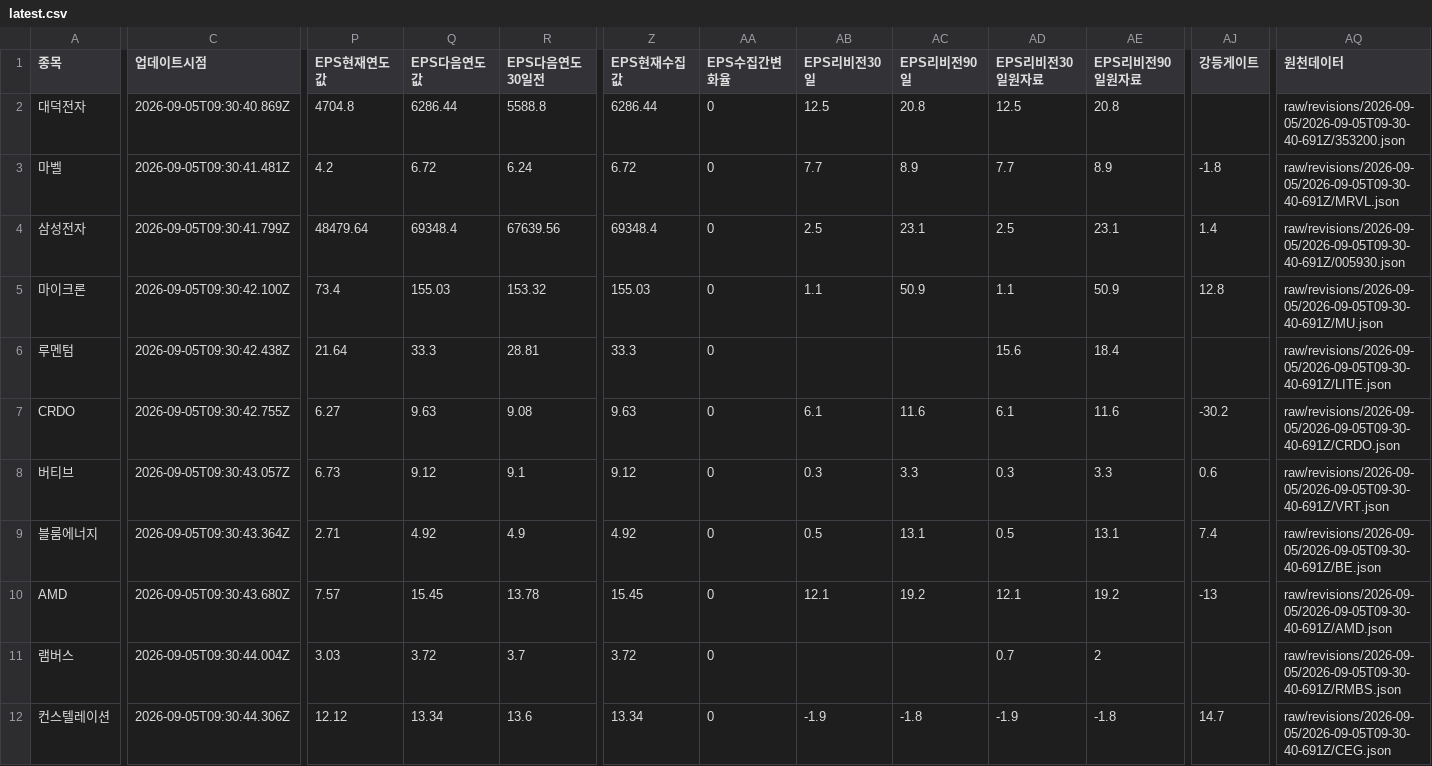
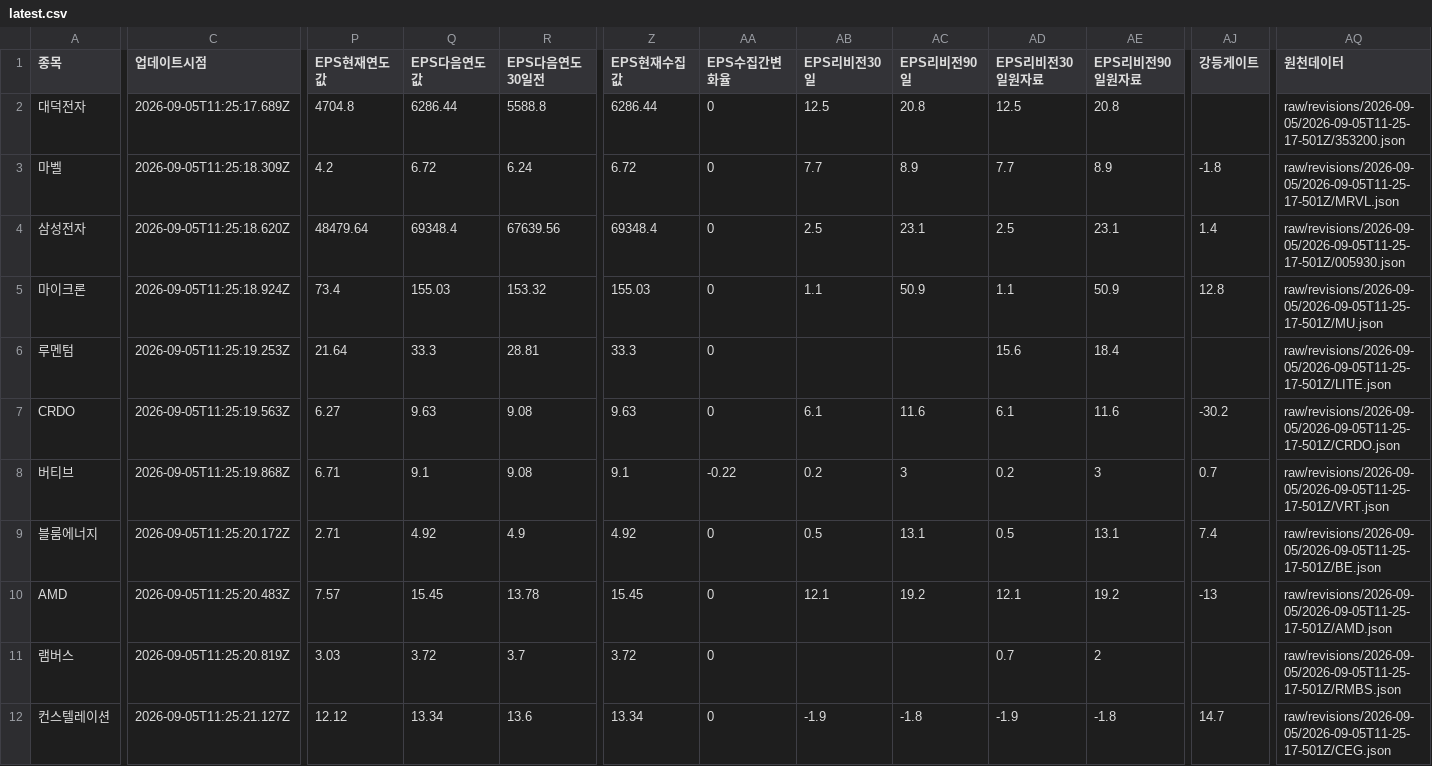
Before and after one commit to SimpleorNothing/ten-bagger, a CSV file: raw/revisions/latest.csv, drawn as a sheet; only a part is shown, gaps mark what is left out; the diff covers the shown part only; the diff names each change by its address in the sheet, - before the commit and + after, or states it on an @@ line.

Commit message:
chore: update market data + integrity-audited revisions (#1942)
Co-authored-by: github-actions[bot] <41898282+github-actions[bot]@users.noreply.github.com>

```diff
--- a/raw/revisions/latest.csv
+++ b/raw/revisions/latest.csv
-C2 (업데이트시점): 2026-09-05T09:30:40.869Z
+C2 (업데이트시점): 2026-09-05T11:25:17.689Z
-AQ2 (원천데이터): raw/revisions/2026-09-05/2026-09-05T09-30-40-691Z/353200.json
+AQ2 (원천데이터): raw/revisions/2026-09-05/2026-09-05T11-25-17-501Z/353200.json
-C3 (업데이트시점): 2026-09-05T09:30:41.481Z
+C3 (업데이트시점): 2026-09-05T11:25:18.309Z
-AQ3 (원천데이터): raw/revisions/2026-09-05/2026-09-05T09-30-40-691Z/MRVL.json
+AQ3 (원천데이터): raw/revisions/2026-09-05/2026-09-05T11-25-17-501Z/MRVL.json
-C4 (업데이트시점): 2026-09-05T09:30:41.799Z
+C4 (업데이트시점): 2026-09-05T11:25:18.620Z
-AQ4 (원천데이터): raw/revisions/2026-09-05/2026-09-05T09-30-40-691Z/005930.json
+AQ4 (원천데이터): raw/revisions/2026-09-05/2026-09-05T11-25-17-501Z/005930.json
-C5 (업데이트시점): 2026-09-05T09:30:42.100Z
+C5 (업데이트시점): 2026-09-05T11:25:18.924Z
-AQ5 (원천데이터): raw/revisions/2026-09-05/2026-09-05T09-30-40-691Z/MU.json
+AQ5 (원천데이터): raw/revisions/2026-09-05/2026-09-05T11-25-17-501Z/MU.json
-C6 (업데이트시점): 2026-09-05T09:30:42.438Z
+C6 (업데이트시점): 2026-09-05T11:25:19.253Z
-AQ6 (원천데이터): raw/revisions/2026-09-05/2026-09-05T09-30-40-691Z/LITE.json
+AQ6 (원천데이터): raw/revisions/2026-09-05/2026-09-05T11-25-17-501Z/LITE.json
-C7 (업데이트시점): 2026-09-05T09:30:42.755Z
+C7 (업데이트시점): 2026-09-05T11:25:19.563Z
-AQ7 (원천데이터): raw/revisions/2026-09-05/2026-09-05T09-30-40-691Z/CRDO.json
+AQ7 (원천데이터): raw/revisions/2026-09-05/2026-09-05T11-25-17-501Z/CRDO.json
-C8 (업데이트시점): 2026-09-05T09:30:43.057Z
+C8 (업데이트시점): 2026-09-05T11:25:19.868Z
-P8 (EPS현재연도값): 6.73
+P8 (EPS현재연도값): 6.71
-Q8 (EPS다음연도값): 9.12
+Q8 (EPS다음연도값): 9.1
-R8 (EPS다음연도30일전): 9.1
+R8 (EPS다음연도30일전): 9.08
-Z8 (EPS현재수집값): 9.12
+Z8 (EPS현재수집값): 9.1
-AA8 (EPS수집간변화율): 0
+AA8 (EPS수집간변화율): -0.22
-AB8 (EPS리비전30일): 0.3
+AB8 (EPS리비전30일): 0.2
-AC8 (EPS리비전90일): 3.3
+AC8 (EPS리비전90일): 3
-AD8 (EPS리비전30일원자료): 0.3
+AD8 (EPS리비전30일원자료): 0.2
-AE8 (EPS리비전90일원자료): 3.3
+AE8 (EPS리비전90일원자료): 3
-AJ8 (강등게이트): 0.6
+AJ8 (강등게이트): 0.7
-AQ8 (원천데이터): raw/revisions/2026-09-05/2026-09-05T09-30-40-691Z/VRT.json
+AQ8 (원천데이터): raw/revisions/2026-09-05/2026-09-05T11-25-17-501Z/VRT.json
-C9 (업데이트시점): 2026-09-05T09:30:43.364Z
+C9 (업데이트시점): 2026-09-05T11:25:20.172Z
-AQ9 (원천데이터): raw/revisions/2026-09-05/2026-09-05T09-30-40-691Z/BE.json
+AQ9 (원천데이터): raw/revisions/2026-09-05/2026-09-05T11-25-17-501Z/BE.json
-C10 (업데이트시점): 2026-09-05T09:30:43.680Z
+C10 (업데이트시점): 2026-09-05T11:25:20.483Z
-AQ10 (원천데이터): raw/revisions/2026-09-05/2026-09-05T09-30-40-691Z/AMD.json
+AQ10 (원천데이터): raw/revisions/2026-09-05/2026-09-05T11-25-17-501Z/AMD.json
-C11 (업데이트시점): 2026-09-05T09:30:44.004Z
+C11 (업데이트시점): 2026-09-05T11:25:20.819Z
-AQ11 (원천데이터): raw/revisions/2026-09-05/2026-09-05T09-30-40-691Z/RMBS.json
+AQ11 (원천데이터): raw/revisions/2026-09-05/2026-09-05T11-25-17-501Z/RMBS.json
-C12 (업데이트시점): 2026-09-05T09:30:44.306Z
+C12 (업데이트시점): 2026-09-05T11:25:21.127Z
-AQ12 (원천데이터): raw/revisions/2026-09-05/2026-09-05T09-30-40-691Z/CEG.json
+AQ12 (원천데이터): raw/revisions/2026-09-05/2026-09-05T11-25-17-501Z/CEG.json
```
Also changed, not shown: 51 edited cells elsewhere in this file, 34 other files.
